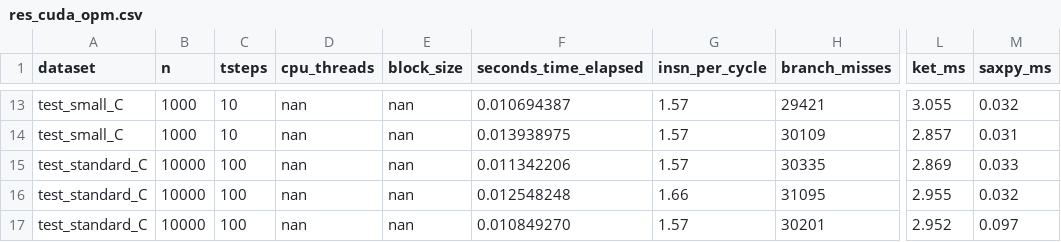
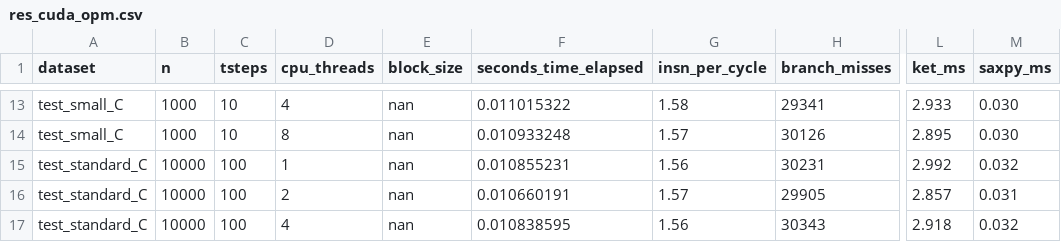
Before and after one commit to s0SimoneP0s/hpc_ls, a CSV file: results/res_cuda_opm.csv, drawn as a sheet; only a part is shown, gaps mark what is left out; the diff covers the shown part only; the diff names each change by its address in the sheet, - before the commit and + after, or states it on an @@ line.

```diff
--- a/results/res_cuda_opm.csv
+++ b/results/res_cuda_opm.csv
-D13 (cpu_threads): nan
+D13 (cpu_threads): 4
-F13 (seconds_time_elapsed): 0.010694387
+F13 (seconds_time_elapsed): 0.011015322
-G13 (insn_per_cycle): 1.57
+G13 (insn_per_cycle): 1.58
-H13 (branch_misses): 29421
+H13 (branch_misses): 29341
-L13 (ket_ms): 3.055
+L13 (ket_ms): 2.933
-M13 (saxpy_ms): 0.032
+M13 (saxpy_ms): 0.030
-D14 (cpu_threads): nan
+D14 (cpu_threads): 8
-F14 (seconds_time_elapsed): 0.013938975
+F14 (seconds_time_elapsed): 0.010933248
-H14 (branch_misses): 30109
+H14 (branch_misses): 30126
-L14 (ket_ms): 2.857
+L14 (ket_ms): 2.895
-M14 (saxpy_ms): 0.031
+M14 (saxpy_ms): 0.030
-D15 (cpu_threads): nan
+D15 (cpu_threads): 1
-F15 (seconds_time_elapsed): 0.011342206
+F15 (seconds_time_elapsed): 0.010855231
-G15 (insn_per_cycle): 1.57
+G15 (insn_per_cycle): 1.56
-H15 (branch_misses): 30335
+H15 (branch_misses): 30231
-L15 (ket_ms): 2.869
+L15 (ket_ms): 2.992
-M15 (saxpy_ms): 0.033
+M15 (saxpy_ms): 0.032
-D16 (cpu_threads): nan
+D16 (cpu_threads): 2
-F16 (seconds_time_elapsed): 0.012548248
+F16 (seconds_time_elapsed): 0.010660191
-G16 (insn_per_cycle): 1.66
+G16 (insn_per_cycle): 1.57
-H16 (branch_misses): 31095
+H16 (branch_misses): 29905
-L16 (ket_ms): 2.955
+L16 (ket_ms): 2.857
-M16 (saxpy_ms): 0.032
+M16 (saxpy_ms): 0.031
-D17 (cpu_threads): nan
+D17 (cpu_threads): 4
-F17 (seconds_time_elapsed): 0.010849270
+F17 (seconds_time_elapsed): 0.010838595
-G17 (insn_per_cycle): 1.57
+G17 (insn_per_cycle): 1.56
-H17 (branch_misses): 30201
+H17 (branch_misses): 30343
-L17 (ket_ms): 2.952
+L17 (ket_ms): 2.918
-M17 (saxpy_ms): 0.097
+M17 (saxpy_ms): 0.032
```
Also changed, not shown: 78 edited cells elsewhere in this file.
